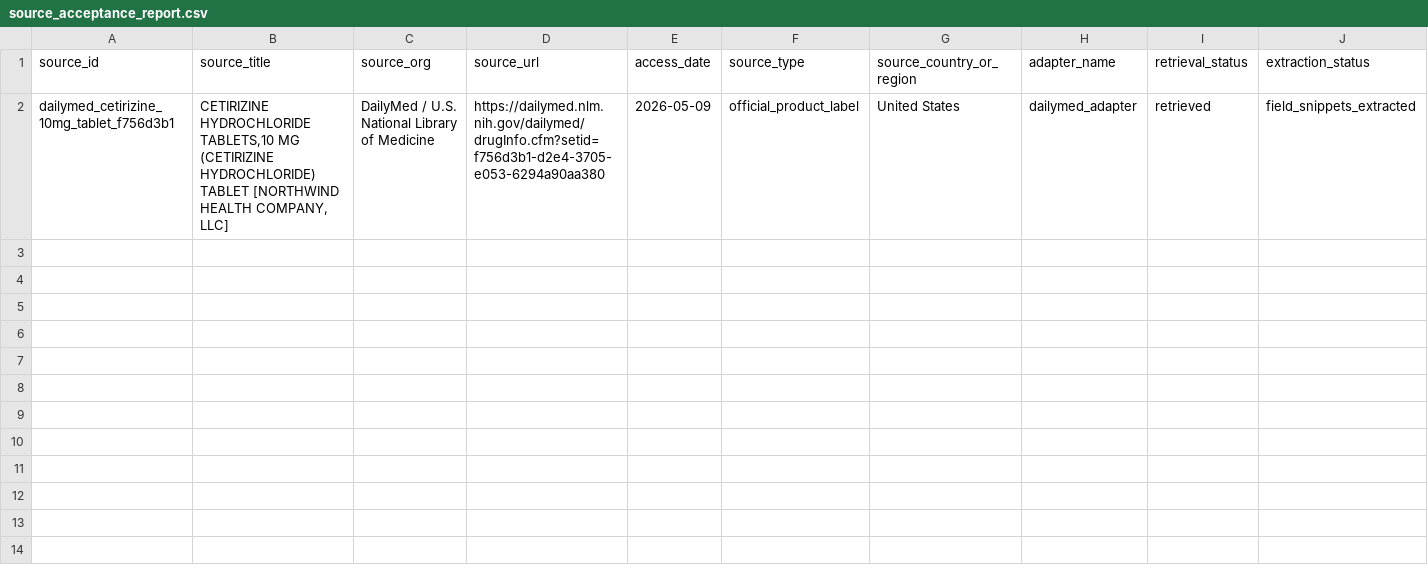
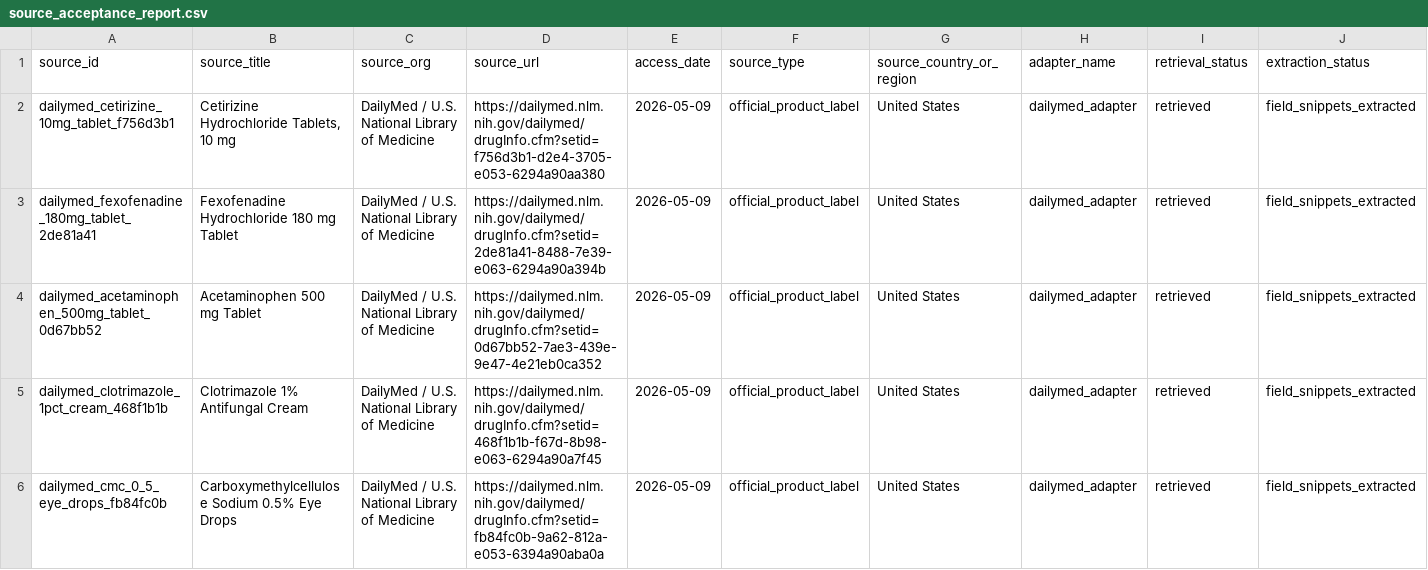
Before and after one commit to Enksodsoon/Druglist, a CSV file: reports/gold/source_acceptance_report.csv, drawn as a sheet.

```diff
--- a/reports/gold/source_acceptance_report.csv
+++ b/reports/gold/source_acceptance_report.csv
@@ -1,2 +1,6 @@
 source_id,source_title,source_org,source_url,access_date,source_type,source_country_or_region,adapter_name,retrieval_status,extraction_status
-dailymed_cetirizine_10mg_tablet_f756d3b1,"CETIRIZINE HYDROCHLORIDE TABLETS,10 MG (CETIRIZINE HYDROCHLORIDE) TABLET [NORTHWIND HEALTH COMPANY, LLC]",DailyMed / U.S. National Library of Medicine,https://dailymed.nlm.nih.gov/dailymed/drugInfo.cfm?setid=f756d3b1-d2e4-3705-e053-6294a90aa380,2026-05-09,official_product_label,United States,dailymed_adapter,retrieved,field_snippets_extracted
+dailymed_cetirizine_10mg_tablet_f756d3b1,"Cetirizine Hydrochloride Tablets, 10 mg",DailyMed / U.S. National Library of Medicine,https://dailymed.nlm.nih.gov/dailymed/drugInfo.cfm?setid=f756d3b1-d2e4-3705-e053-6294a90aa380,2026-05-09,official_product_label,United States,dailymed_adapter,retrieved,field_snippets_extracted
+dailymed_fexofenadine_180mg_tablet_2de81a41,Fexofenadine Hydrochloride 180 mg Tablet,DailyMed / U.S. National Library of Medicine,https://dailymed.nlm.nih.gov/dailymed/drugInfo.cfm?setid=2de81a41-8488-7e39-e063-6294a90a394b,2026-05-09,official_product_label,United States,dailymed_adapter,retrieved,field_snippets_extracted
+dailymed_acetaminophen_500mg_tablet_0d67bb52,Acetaminophen 500 mg Tablet,DailyMed / U.S. National Library of Medicine,https://dailymed.nlm.nih.gov/dailymed/drugInfo.cfm?setid=0d67bb52-7ae3-439e-9e47-4e21eb0ca352,2026-05-09,official_product_label,United States,dailymed_adapter,retrieved,field_snippets_extracted
+dailymed_clotrimazole_1pct_cream_468f1b1b,Clotrimazole 1% Antifungal Cream,DailyMed / U.S. National Library of Medicine,https://dailymed.nlm.nih.gov/dailymed/drugInfo.cfm?setid=468f1b1b-f67d-8b98-e063-6294a90a7f45,2026-05-09,official_product_label,United States,dailymed_adapter,retrieved,field_snippets_extracted
+dailymed_cmc_0_5_eye_drops_fb84fc0b,Carboxymethylcellulose Sodium 0.5% Eye Drops,DailyMed / U.S. National Library of Medicine,https://dailymed.nlm.nih.gov/dailymed/drugInfo.cfm?setid=fb84fc0b-9a62-812a-e053-6394a90aba0a,2026-05-09,official_product_label,United States,dailymed_adapter,retrieved,field_snippets_extracted
```
Also changed, not shown: reports/gold/safety_gap_report.csv, reports/gold/source_acquisition_queue.csv, 30 other files.
